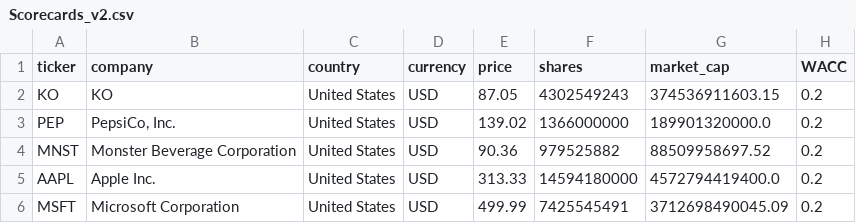
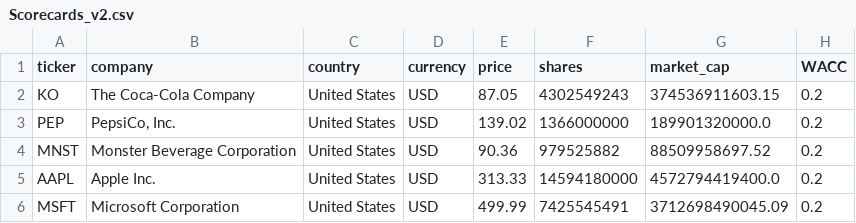
Before and after one commit to franciscocavanna/ticker, a CSV file: frontend/public/data/Scorecards_v2.csv, drawn as a sheet; only a part is shown; the diff names each change by its address in the sheet, - before the commit and + after, or states it on an @@ line.

```diff
--- a/frontend/public/data/Scorecards_v2.csv
+++ b/frontend/public/data/Scorecards_v2.csv
-B2 (company): KO
+B2 (company): The Coca-Cola Company
```
Also changed, not shown: 1 other file.
